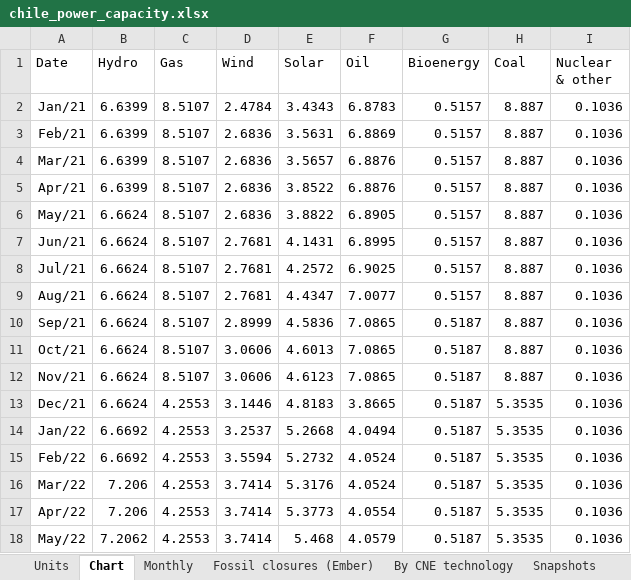
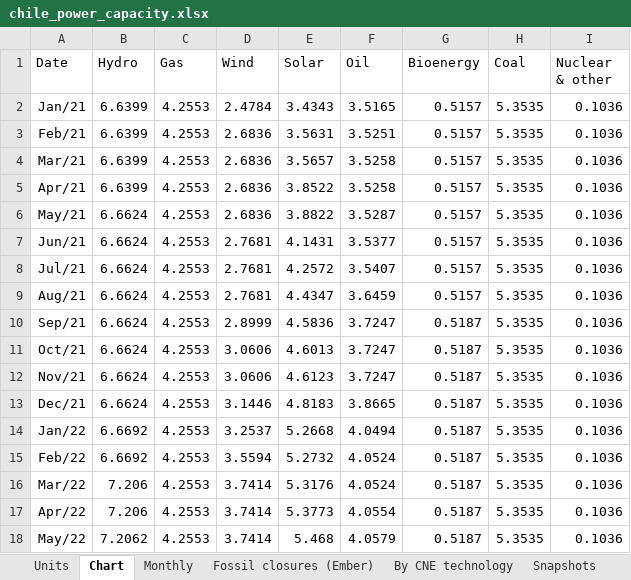
Before and after one commit to thomasdalton9/Energy-public, an Excel workbook: output/Data and Chart Outputs/chile_power_capacity.xlsx, sheet Chart, drawn as a sheet; only a part is shown; values as stored, in another font and other column widths than the file's, no borders; charts and pictures not drawn; the diff names each change by its address in the sheet, - before the commit and + after, or states it on an @@ line.

```diff
--- a/output/Data and Chart Outputs/chile_power_capacity.xlsx (sheet Chart)
+++ b/output/Data and Chart Outputs/chile_power_capacity.xlsx (sheet Chart)
-C2:C12 (Gas): 8.5107
+C2:C12 (Gas): 4.2553
-F2 (Oil): 6.8783
+F2 (Oil): 3.5165
-H2:H12 (Coal): 8.887
+H2:H12 (Coal): 5.3535
-F3 (Oil): 6.8869
+F3 (Oil): 3.5251
-F4:F5 (Oil): 6.8876
+F4:F5 (Oil): 3.5258
-F6 (Oil): 6.8905
+F6 (Oil): 3.5287
-F7 (Oil): 6.8995
+F7 (Oil): 3.5377
-F8 (Oil): 6.9025
+F8 (Oil): 3.5407
-F9 (Oil): 7.0077
+F9 (Oil): 3.6459
-F10:F12 (Oil): 7.0865
+F10:F12 (Oil): 3.7247
```
Also changed, not shown: sheet Fossil closures (Ember), sheet Monthly, 1 other file.
